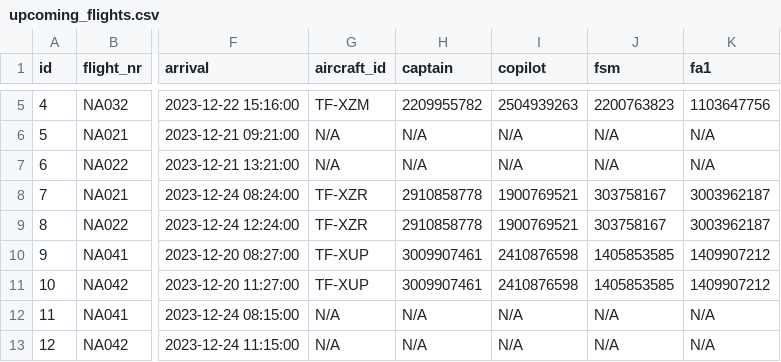
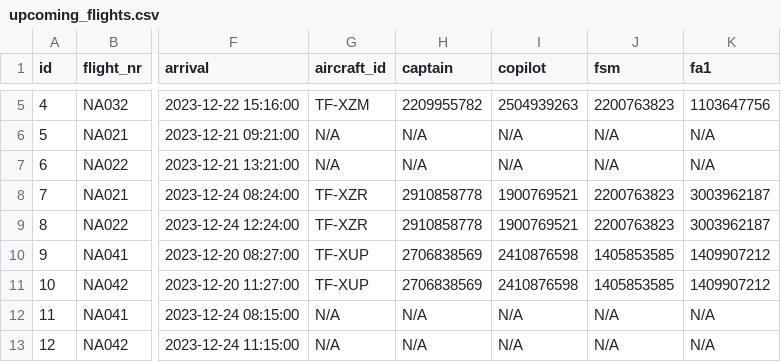
Before and after one commit to LarusThor/NaN-Air-Verklegt-1, a CSV file: files/upcoming_flights.csv, drawn as a sheet; only a part is shown, gaps mark what is left out; the diff names each change by its address in the sheet, - before the commit and + after, or states it on an @@ line.

```diff
--- a/files/upcoming_flights.csv
+++ b/files/upcoming_flights.csv
-J8:J9 (fsm): 303758167
+J8:J9 (fsm): 2200763823
-H10:H11 (captain): 3009907461
+H10:H11 (captain): 2706838569
```
Also changed, not shown: files/past_flights.csv.
